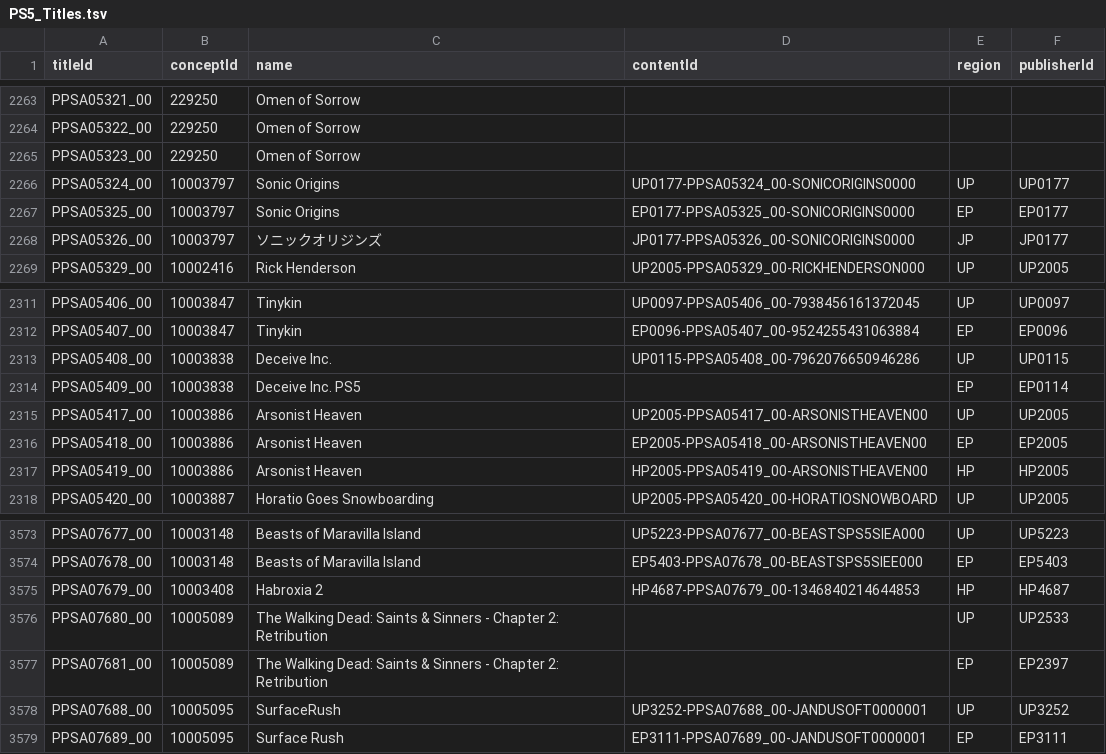
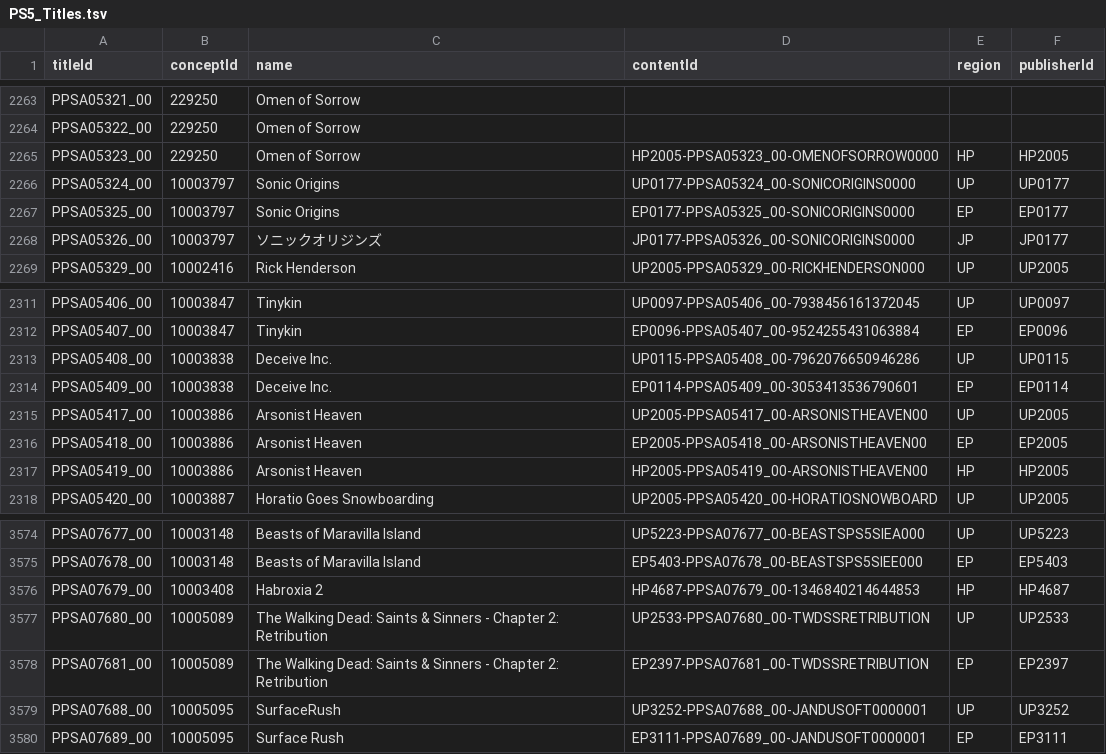
Before and after one commit to andshrew/PlayStation-Titles, a TSV file: PS5_Titles.tsv, drawn as a sheet; only a part is shown, gaps mark what is left out; the diff covers the shown part only.

```diff
--- a/PS5_Titles.tsv
+++ b/PS5_Titles.tsv
@@ -2264,3 +2264,3 @@ PPSA05321_00	229250	Omen of Sorrow
 PPSA05322_00	229250	Omen of Sorrow			
-PPSA05323_00	229250	Omen of Sorrow			
+PPSA05323_00	229250	Omen of Sorrow	HP2005-PPSA05323_00-OMENOFSORROW0000	HP	HP2005
 PPSA05324_00	10003797	Sonic Origins	UP0177-PPSA05324_00-SONICORIGINS0000	UP	UP0177
@@ -2313,3 +2313,3 @@ PPSA05407_00	10003847	Tinykin	EP0096-PPSA05407_00-9524255431063884	EP	EP0096
 PPSA05408_00	10003838	Deceive Inc.	UP0115-PPSA05408_00-7962076650946286	UP	UP0115
-PPSA05409_00	10003838	Deceive Inc. PS5		EP	EP0114
+PPSA05409_00	10003838	Deceive Inc.	EP0114-PPSA05409_00-3053413536790601	EP	EP0114
 PPSA05417_00	10003886	Arsonist Heaven	UP2005-PPSA05417_00-ARSONISTHEAVEN00	UP	UP2005
@@ -3575,4 +3576,4 @@ PPSA07678_00	10003148	Beasts of Maravilla Island	EP5403-PPSA07678_00-BEASTSPS5SI
 PPSA07679_00	10003408	Habroxia 2	HP4687-PPSA07679_00-1346840214644853	HP	HP4687
-PPSA07680_00	10005089	The Walking Dead: Saints & Sinners - Chapter 2: Retribution		UP	UP2533
-PPSA07681_00	10005089	The Walking Dead: Saints & Sinners - Chapter 2: Retribution		EP	EP2397
+PPSA07680_00	10005089	The Walking Dead: Saints & Sinners - Chapter 2: Retribution	UP2533-PPSA07680_00-TWDSSRETRIBUTION	UP	UP2533
+PPSA07681_00	10005089	The Walking Dead: Saints & Sinners - Chapter 2: Retribution	EP2397-PPSA07681_00-TWDSSRETRIBUTION	EP	EP2397
 PPSA07688_00	10005095	SurfaceRush	UP3252-PPSA07688_00-JANDUSOFT0000001	UP	UP3252
```
Also changed, not shown: 5 added rows and 18 edited cells elsewhere in this file, PS5_Titles_by_Concept.tsv, PS5_Titles_by_Name.tsv, 32 other files.
